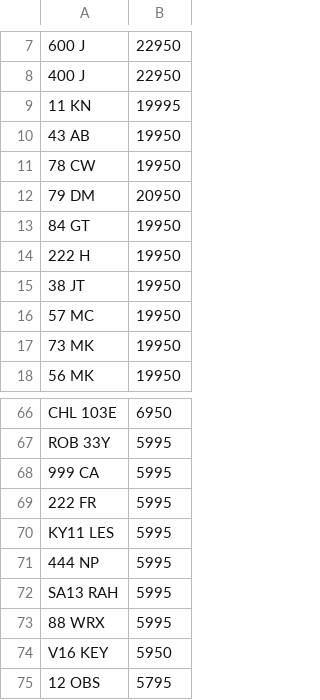
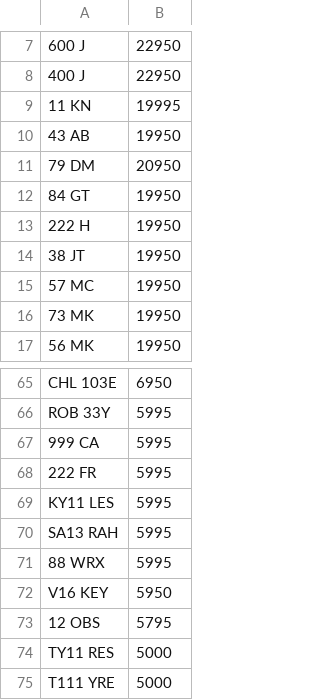
Before and after one commit to martinsumner/simplyreg, a CSV file: csv/DRIVEIN_PLUSVAT_300.csv, drawn as a sheet; only a part is shown, gaps mark what is left out; the shorter side is filled out with more unchanged rows; the diff names each change by its address in the sheet, - before the commit and + after, or states it on an @@ line.

Commit message:
Update DRIVEIN_PLUSVAT_300.csv

```diff
--- a/csv/DRIVEIN_PLUSVAT_300.csv
+++ b/csv/DRIVEIN_PLUSVAT_300.csv
-row 11: 78 CW | 19950
-row 71: 444 NP | 5995
```
